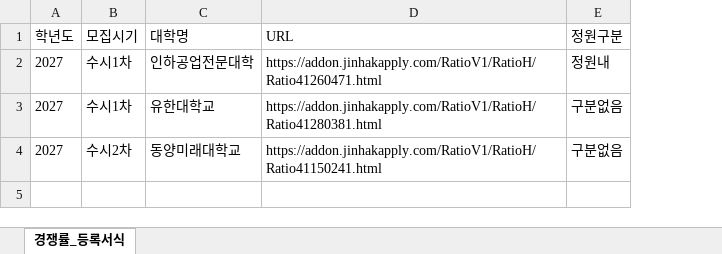
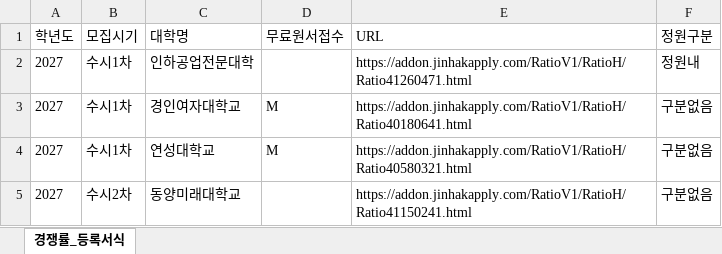
Before and after one commit to suego78ai/ipsi, an Excel workbook: template.xlsx, sheet 경쟁률_등록서식, drawn as a sheet; values as stored, in another font and other column widths than the file's, no borders; addresses are those after the commit; the diff names each change by its address in the sheet, - before the commit and + after, or states it on an @@ line.

Commit message:
Add free application (M) column and badges to template, tree, detail, tables and excel export

```diff
--- a/template.xlsx (sheet 경쟁률_등록서식)
+++ b/template.xlsx (sheet 경쟁률_등록서식)
+column D (무료원서접수), row 4: M
+row 3: 2027 | 수시1차 | 경인여자대학교 | M | https://addon.jinhakapply.com/RatioV1/RatioH/Ratio40180641.html | 구분없음
-C4 (대학명): 유한대학교
+C4 (대학명): 연성대학교
-E4 (URL): https://addon.jinhakapply.com/RatioV1/RatioH/Ratio41280381.html
+E4 (URL): https://addon.jinhakapply.com/RatioV1/RatioH/Ratio40580321.html
```
Also changed, not shown: 2 other files.
